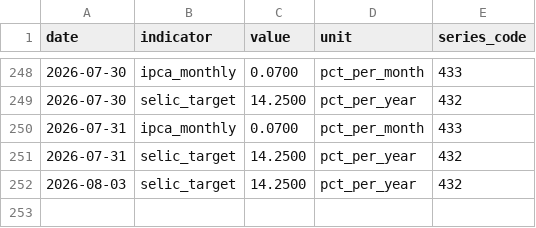
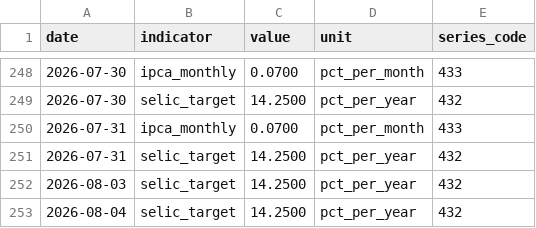
Before and after one commit to mrcrdg/brl-eur-monitor, a CSV file: data/curated/indicators.csv, drawn as a sheet; only a part is shown, gaps mark what is left out; the diff names each change by its address in the sheet, - before the commit and + after, or states it on an @@ line.

```diff
--- a/data/curated/indicators.csv
+++ b/data/curated/indicators.csv
+row 253: 2026-08-04 | selic_target | 14.2500 | pct_per_year | 432
```
Also changed, not shown: data/curated/fx_rates.csv, data/curated/reconciliation.csv, 4 other files.
